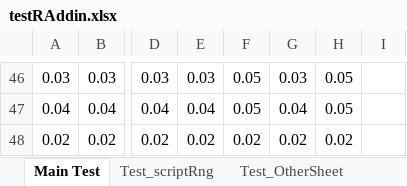
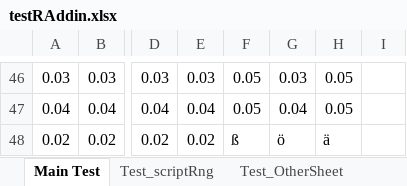
Before and after one commit to rkapl123/RAddin, an Excel workbook: testRAddin.xlsx, sheet Main Test, drawn as a sheet; only a part is shown, gaps mark what is left out; values as stored, in another font and other column widths than the file's, no borders; charts and pictures not drawn; the diff names each change by its address in the sheet, - before the commit and + after, or states it on an @@ line.

Commit message:
removed explicit TextFilePlatform setting in tabular data writing (takes default platform parameter now) changed encoding of sriptrng/scriptcell text from unicode to default encoding (usually ANSI) as it lead to problems with special characters

```diff
--- a/testRAddin.xlsx (sheet Main Test)
+++ b/testRAddin.xlsx (sheet Main Test)
-F48: 0.02
+F48: ß
-G48: 0.02
+G48: ö
-H48: 0.02
+H48: ä
```
Also changed, not shown: charts or pictures, 1 other file.
